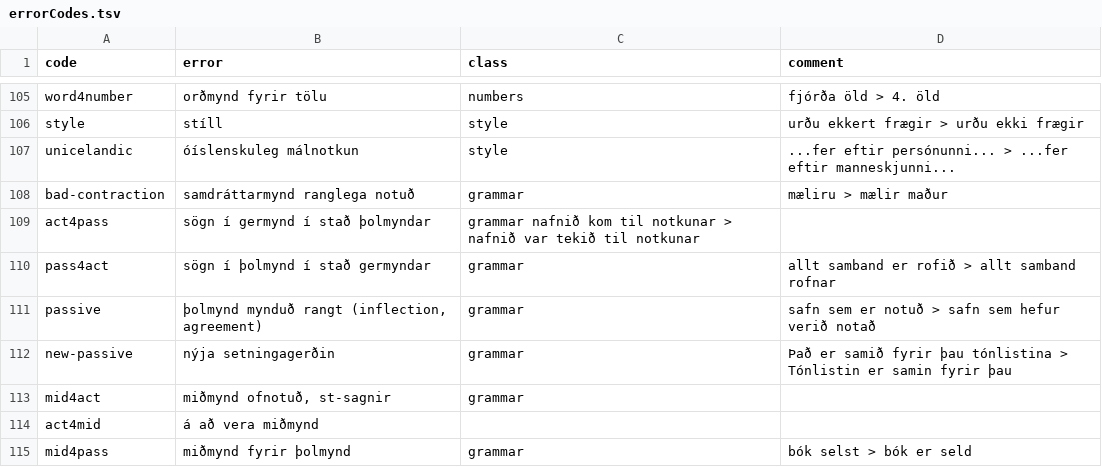
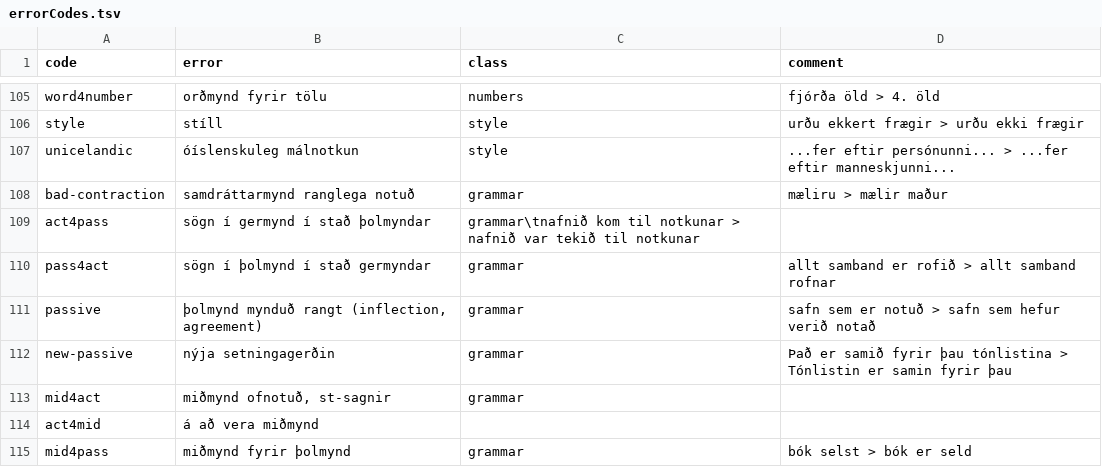
Before and after one commit to antonkarl/iceErrorCorpus, a TSV file: errorCodes.tsv, drawn as a sheet; only a part is shown, gaps mark what is left out.

Commit message:
Update errorCodes.tsv

```diff
--- a/errorCodes.tsv
+++ b/errorCodes.tsv
@@ -112,3 +112,3 @@ unicelandic	óíslenskuleg málnotkun	style	...fer eftir persónunni... > ...fer
 bad-contraction	samdráttarmynd ranglega notuð	grammar	mæliru > mælir maður
-act4pass	sögn í germynd í stað þolmyndar	grammar nafnið kom til notkunar > nafnið var tekið til notkunar	
+act4pass	sögn í germynd í stað þolmyndar	grammar\tnafnið kom til notkunar > nafnið var tekið til notkunar	
 pass4act	sögn í þolmynd í stað germyndar	grammar	allt samband er rofið > allt samband rofnar
```
